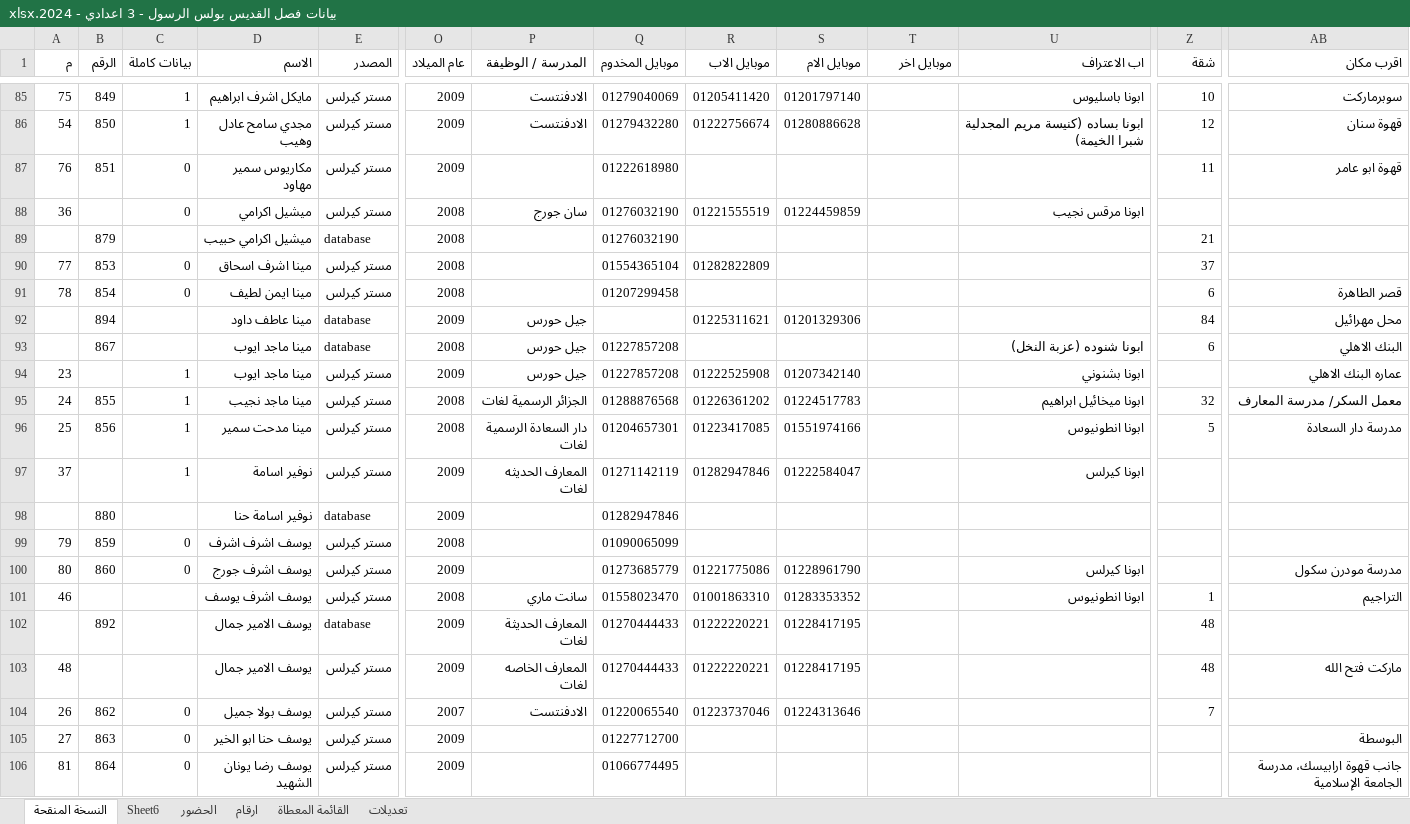
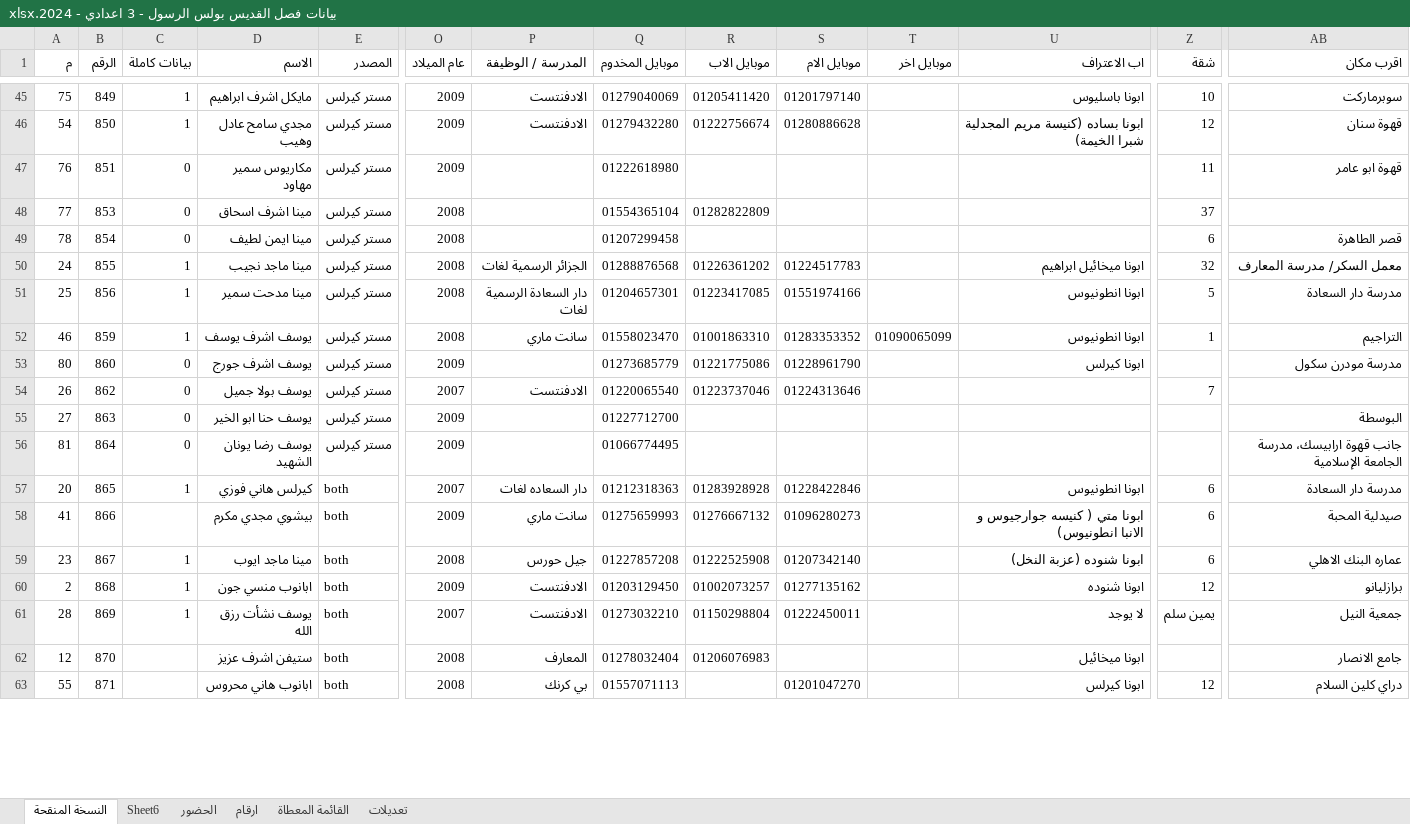
Before and after one commit to KyrillosMorgan/preparatory, an Excel workbook: Apparatus/بيانات فصل القديس بولس الرسول - 3 اعدادي - 2024.xlsx, sheet النسخة المنقحة, drawn as a sheet; only a part is shown, gaps mark what is left out; values as stored, in another font and other column widths than the file's, no cell formats; conditional formats and table styles not drawn; removed rows and columns are numbered as before the commit, all else as after; rows hold the shown columns only; the diff covers the shown part only; the diff names each change by its address in the sheet, - before the commit and + after, or states it on an @@ line.

```diff
--- a/Apparatus/بيانات فصل القديس بولس الرسول - 3 اعدادي - 2024.xlsx (sheet النسخة المنقحة)
+++ b/Apparatus/بيانات فصل القديس بولس الرسول - 3 اعدادي - 2024.xlsx (sheet النسخة المنقحة)
-row 88: 36 |  | 0 | ميشيل اكرامي | مستر كيرلس | 2008 | سان جورج | 01276032190 | 01221555519 | 01224459859 |  | ابونا مرقس نجيب
-row 89:  | 879 |  | ميشيل اكرامي حبيب | database | 2008 |  | 01276032190 |  |  |  |  | 21
-row 92:  | 894 |  | مينا عاطف داود | database | 2009 | جيل حورس |  | 01225311621 | 01201329306 |  |  | 84 | محل مهرائيل
-row 93:  | 867 |  | مينا ماجد ايوب | database | 2008 | جيل حورس | 01227857208 |  |  |  | ابونا شنوده (عزبة النخل) | 6 | البنك الاهلي
-row 94: 23 |  | 1 | مينا ماجد ايوب | مستر كيرلس | 2009 | جيل حورس | 01227857208 | 01222525908 | 01207342140 |  | ابونا بشنوني |  | عماره البنك الاهلي
-row 97: 37 |  | 1 | نوفير اسامة | مستر كيرلس | 2009 | المعارف الحديثه لغات | 01271142119 | 01282947846 | 01222584047 |  | ابونا كيرلس
-row 98:  | 880 |  | نوفير اسامة حنا | database | 2009 |  | 01282947846
-A52 (م): 79
+A52 (م): 46
-C52 (بيانات كاملة): 0
+C52 (بيانات كاملة): 1
-D52 (الاسم): يوسف اشرف اشرف
+D52 (الاسم): يوسف اشرف يوسف
-P52 (المدرسة / الوظيفة): (empty)
+P52 (المدرسة / الوظيفة): سانت ماري
-Q52 (موبايل المخدوم): 01090065099
+Q52 (موبايل المخدوم): 01558023470
-R52 (موبايل الاب): (empty)
+R52 (موبايل الاب): 01001863310
-S52 (موبايل الام): (empty)
+S52 (موبايل الام): 01283353352
-T52 (موبايل اخر): (empty)
+T52 (موبايل اخر): 01090065099
-U52 (اب الاعتراف): (empty)
+U52 (اب الاعتراف): ابونا انطونيوس
-Z52 (شقة): (empty)
+Z52 (شقة): 1
-AB52 (اقرب مكان): (empty)
+AB52 (اقرب مكان): التراجيم
-row 101: 46 |  |  | يوسف اشرف يوسف | مستر كيرلس | 2008 | سانت ماري | 01558023470 | 01001863310 | 01283353352 |  | ابونا انطونيوس | 1 | التراجيم
-row 102:  | 892 |  | يوسف الامير جمال | database | 2009 | المعارف الحديثة لغات | 01270444433 | 01222220221 | 01228417195 |  |  | 48
-row 103: 48 |  |  | يوسف الامير جمال | مستر كيرلس | 2009 | المعارف الخاصه لغات | 01270444433 | 01222220221 | 01228417195 |  |  | 48 | ماركت فتح الله
+row 57: 20 | 865 | 1 | كيرلس هاني فوزي | both | 2007 | دار السعاده لغات | 01212318363 | 01283928928 | 01228422846 |  | ابونا انطونيوس | 6 | مدرسة دار السعادة
+row 58: 41 | 866 |  | بيشوي مجدي مكرم | both | 2009 | سانت ماري | 01275659993 | 01276667132 | 01096280273 |  | ابونا متي ( كنيسه جوارجيوس و الانبا انطونيوس) | 6 | صيدلية المحبة
+row 59: 23 | 867 | 1 | مينا ماجد ايوب | both | 2008 | جيل حورس | 01227857208 | 01222525908 | 01207342140 |  | ابونا شنوده (عزبة النخل) | 6 | عماره البنك الاهلي
+row 60: 2 | 868 | 1 | ابانوب منسي جون | both | 2009 | الادفنتست | 01203129450 | 01002073257 | 01277135162 |  | ابونا شنوده | 12 | برازليانو
+row 61: 28 | 869 | 1 | يوسف نشأت رزق الله | both | 2007 | الادفنتست | 01273032210 | 01150298804 | 01222450011 |  | لا يوجد | يمين سلم | جمعية النيل
+row 62: 12 | 870 |  | ستيفن اشرف عزيز | both | 2008 | المعارف | 01278032404 | 01206076983 |  |  | ابونا ميخائيل |  | جامع الانصار
+row 63: 55 | 871 |  | ابانوب هاني محروس | both | 2008 | بي كرنك | 01557071113 |  | 01201047270 |  | ابونا كيرلس | 12 | دراي كلين السلام
```
Also changed, not shown: 29 added rows, 51 removed rows, 3 moved rows and 13 edited cells elsewhere in this sheet, sheet ارقام, sheet الحضور, sheet القائمة المعطاة, cell formats, formulas that keep their value, Tools/Find participant tool.xlsx, 1 other file.
